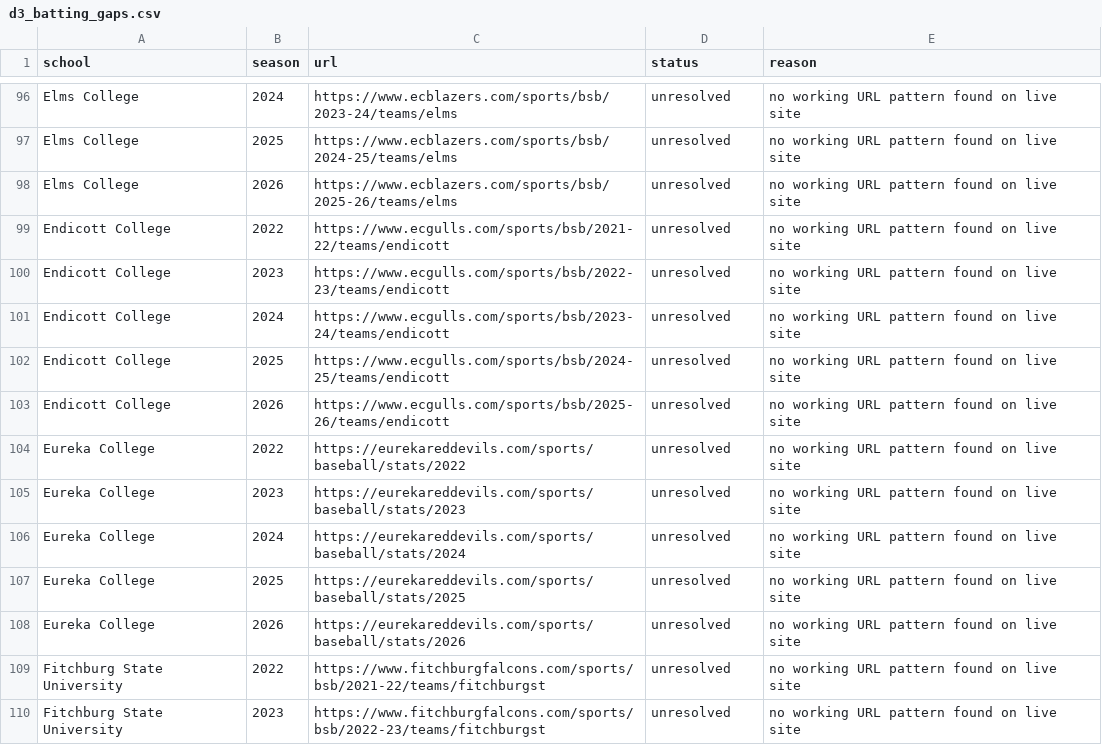
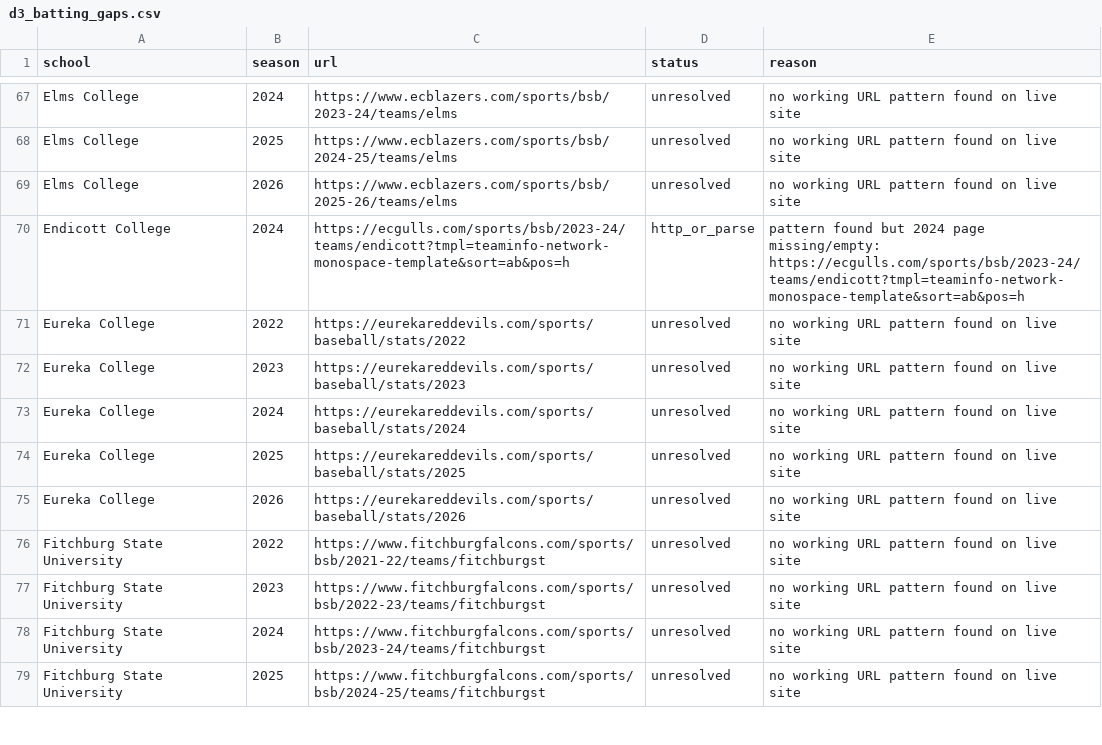
Before and after one commit to AlexEKoren/docker-koel, a CSV file: d3_batting_gaps.csv, drawn as a sheet; only a part is shown, gaps mark what is left out; the shorter side is filled out with more unchanged rows; the diff covers the shown part only.

```diff
--- a/d3_batting_gaps.csv
+++ b/d3_batting_gaps.csv
@@ -98,7 +69,3 @@ Elms College,2025,https://www.ecblazers.com/sports/bsb/2024-25/teams/elms,unreso
 Elms College,2026,https://www.ecblazers.com/sports/bsb/2025-26/teams/elms,unresolved,no working URL pattern found on live site
-Endicott College,2022,https://www.ecgulls.com/sports/bsb/2021-22/teams/endicott,unresolved,no working URL pattern found on live site
-Endicott College,2023,https://www.ecgulls.com/sports/bsb/2022-23/teams/endicott,unresolved,no working URL pattern found on live site
-Endicott College,2024,https://www.ecgulls.com/sports/bsb/2023-24/teams/endicott,unresolved,no working URL pattern found on live site
-Endicott College,2025,https://www.ecgulls.com/sports/bsb/2024-25/teams/endicott,unresolved,no working URL pattern found on live site
-Endicott College,2026,https://www.ecgulls.com/sports/bsb/2025-26/teams/endicott,unresolved,no working URL pattern found on live site
+Endicott College,2024,https://ecgulls.com/sports/bsb/2023-24/teams/endicott?tmpl=teaminfo-network-monospace-template&sort=ab&pos=h,http_or_parse,pattern found but 2024 page missing/empty: https://ecgulls.com/sports/bsb/2023-24/teams/endicott?tmpl=teaminfo-network-monospace-template&sort=ab&pos=h
 Eureka College,2022,https://eurekareddevils.com/sports/baseball/stats/2022,unresolved,no working URL pattern found on live site
```
Also changed, not shown: 29 removed rows and 18 edited cells elsewhere in this file, d3_baseball_stats_urls.csv, 3 other files.
